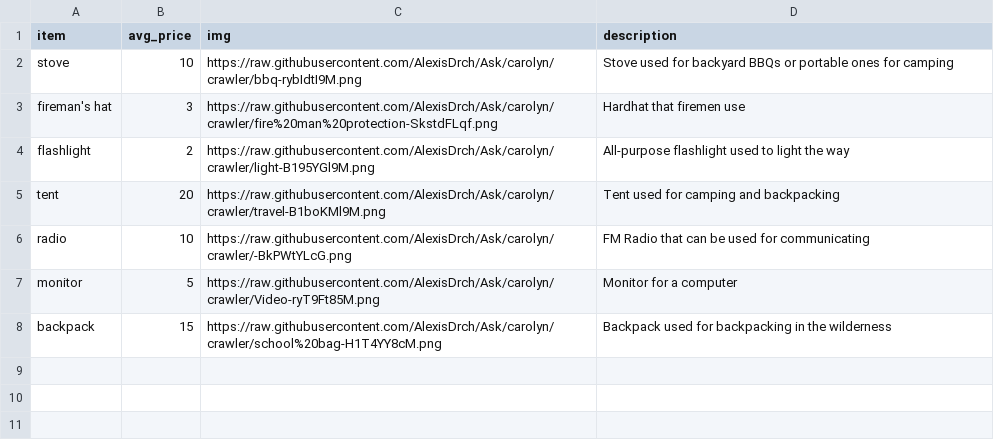
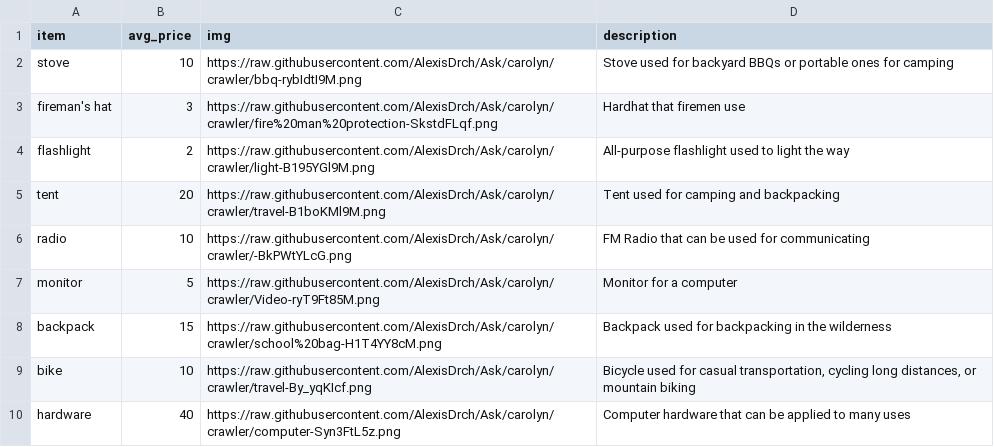
Before and after one commit to AlexisDrch/Ask, a CSV file: crawler/items.csv, drawn as a sheet.

```diff
--- a/crawler/items.csv
+++ b/crawler/items.csv
@@ -8 +8,3 @@ monitor,5,https://raw.githubusercontent.com/AlexisDrch/Ask/carolyn/crawler/Video
 backpack,15,https://raw.githubusercontent.com/AlexisDrch/Ask/carolyn/crawler/school%20bag-H1T4YY8cM.png,Backpack used for backpacking in the wilderness
+bike,10,https://raw.githubusercontent.com/AlexisDrch/Ask/carolyn/crawler/travel-By_yqKIcf.png,"Bicycle used for casual transportation, cycling long distances, or mountain biking"
+hardware,40,https://raw.githubusercontent.com/AlexisDrch/Ask/carolyn/crawler/computer-Syn3FtL5z.png,Computer hardware that can be applied to many uses
```
Also changed, not shown: 1 other file.
